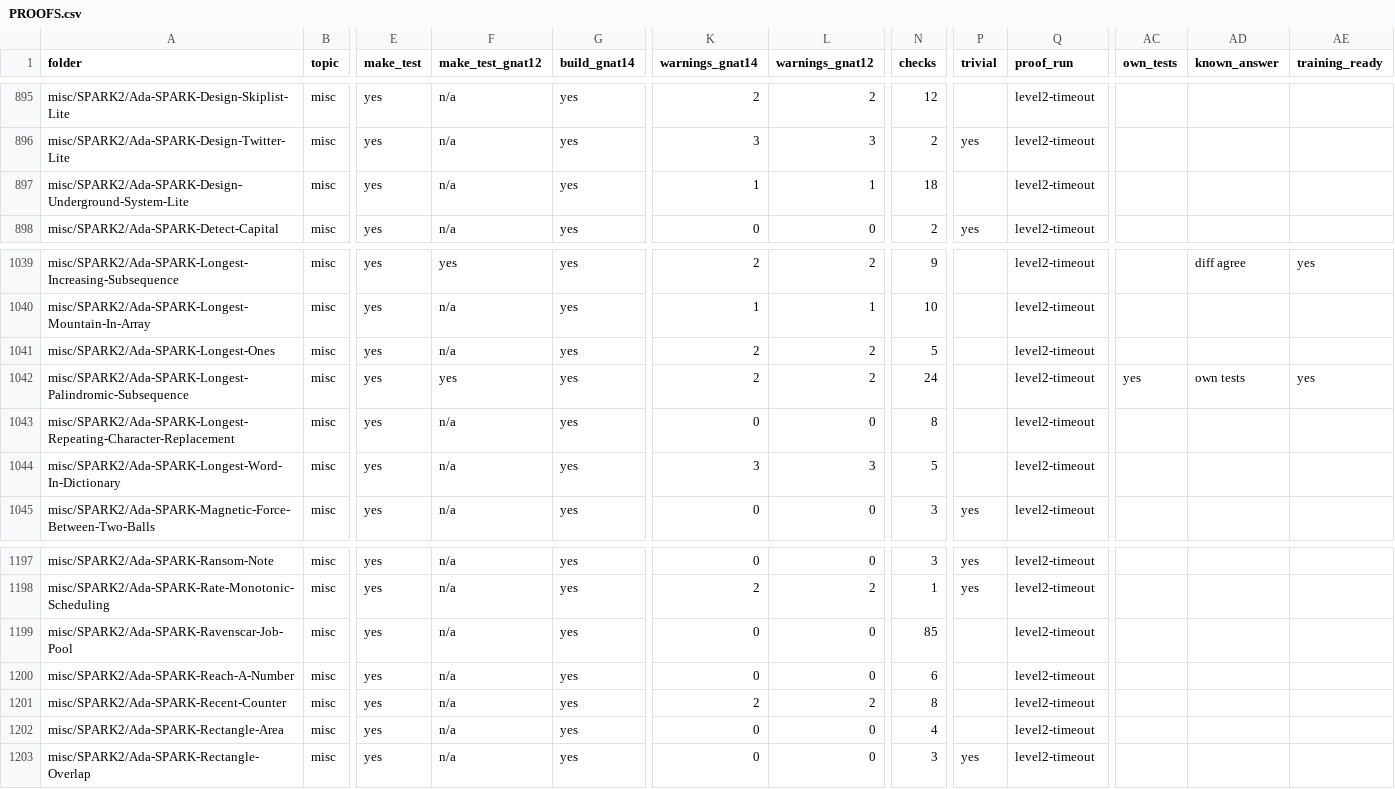
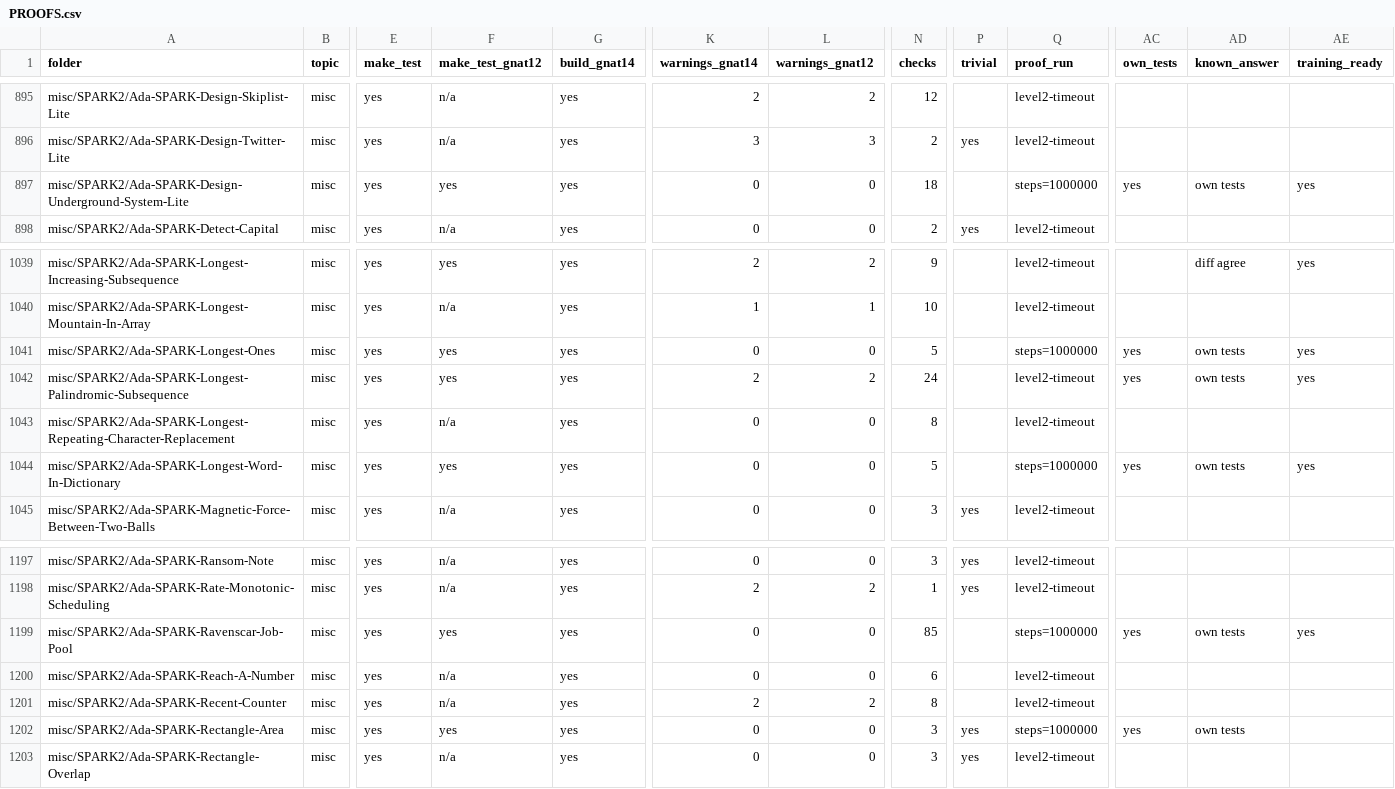
Before and after one commit to RobertBoettcherSF/Ada-Algorithms, a CSV file: PROOFS.csv, drawn as a sheet; only a part is shown, gaps mark what is left out; the diff covers the shown part only; the diff names each change by its address in the sheet, - before the commit and + after, or states it on an @@ line.

Commit message:
Index and README headline regenerated (make proof-index): training-ready 258
Records from the sample of 30 (build, step-budget proof, do-nothing).
Regeneration is idempotent. Rectangle-Area now counts as trivial (3 checks)
after its always-true Assert was dropped; it is a one-line product.

```diff
--- a/PROOFS.csv
+++ b/PROOFS.csv
-F897 (make_test_gnat12): n/a
+F897 (make_test_gnat12): yes
-K897 (warnings_gnat14): 1
+K897 (warnings_gnat14): 0
-L897 (warnings_gnat12): 1
+L897 (warnings_gnat12): 0
-Q897 (proof_run): level2-timeout
+Q897 (proof_run): steps=1000000
-AC897 (own_tests): (empty)
+AC897 (own_tests): yes
-AD897 (known_answer): (empty)
+AD897 (known_answer): own tests
-AE897 (training_ready): (empty)
+AE897 (training_ready): yes
-F1041 (make_test_gnat12): n/a
+F1041 (make_test_gnat12): yes
-K1041 (warnings_gnat14): 2
+K1041 (warnings_gnat14): 0
-L1041 (warnings_gnat12): 2
+L1041 (warnings_gnat12): 0
-Q1041 (proof_run): level2-timeout
+Q1041 (proof_run): steps=1000000
-AC1041 (own_tests): (empty)
+AC1041 (own_tests): yes
-AD1041 (known_answer): (empty)
+AD1041 (known_answer): own tests
-AE1041 (training_ready): (empty)
+AE1041 (training_ready): yes
-F1044 (make_test_gnat12): n/a
+F1044 (make_test_gnat12): yes
-K1044 (warnings_gnat14): 3
+K1044 (warnings_gnat14): 0
-L1044 (warnings_gnat12): 3
+L1044 (warnings_gnat12): 0
-Q1044 (proof_run): level2-timeout
+Q1044 (proof_run): steps=1000000
-AC1044 (own_tests): (empty)
+AC1044 (own_tests): yes
-AD1044 (known_answer): (empty)
+AD1044 (known_answer): own tests
-AE1044 (training_ready): (empty)
+AE1044 (training_ready): yes
-F1199 (make_test_gnat12): n/a
+F1199 (make_test_gnat12): yes
-Q1199 (proof_run): level2-timeout
+Q1199 (proof_run): steps=1000000
-AC1199 (own_tests): (empty)
+AC1199 (own_tests): yes
-AD1199 (known_answer): (empty)
+AD1199 (known_answer): own tests
-AE1199 (training_ready): (empty)
+AE1199 (training_ready): yes
-F1202 (make_test_gnat12): n/a
+F1202 (make_test_gnat12): yes
-N1202 (checks): 4
+N1202 (checks): 3
-P1202 (trivial): (empty)
+P1202 (trivial): yes
-Q1202 (proof_run): level2-timeout
+Q1202 (proof_run): steps=1000000
-AC1202 (own_tests): (empty)
+AC1202 (own_tests): yes
-AD1202 (known_answer): (empty)
+AD1202 (known_answer): own tests
```
Also changed, not shown: 131 edited cells elsewhere in this file, 2 other files.
